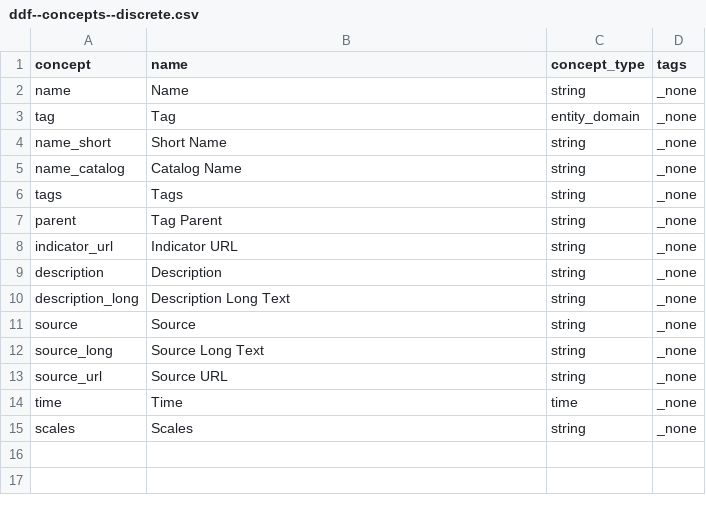
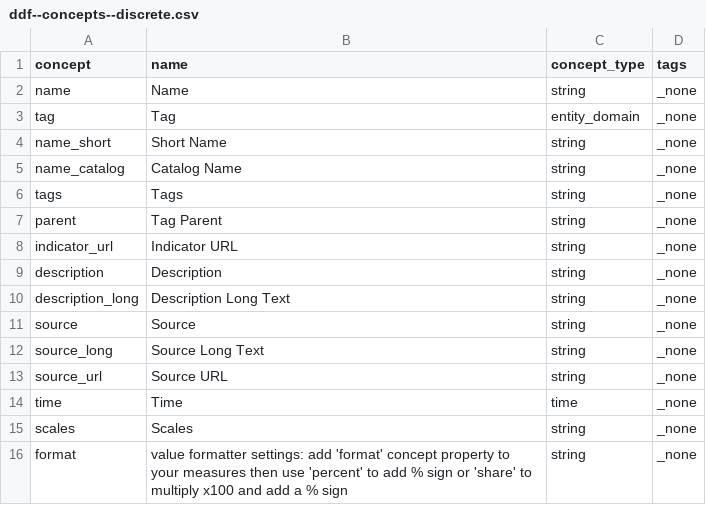
Before and after one commit to open-numbers/ddf--gapminder--ontology, a CSV file: ddf--concepts--discrete.csv, drawn as a sheet; the diff names each change by its address in the sheet, - before the commit and + after, or states it on an @@ line.

Commit message:
Add "Format" concept and a litte instruction on how to use it

```diff
--- a/ddf--concepts--discrete.csv
+++ b/ddf--concepts--discrete.csv
+row 16: format | value formatter settings: add 'format' concept property to your measures then use 'percent' to add % sign or 'share' to multiply x100 and add a % sign | string | _none
```
